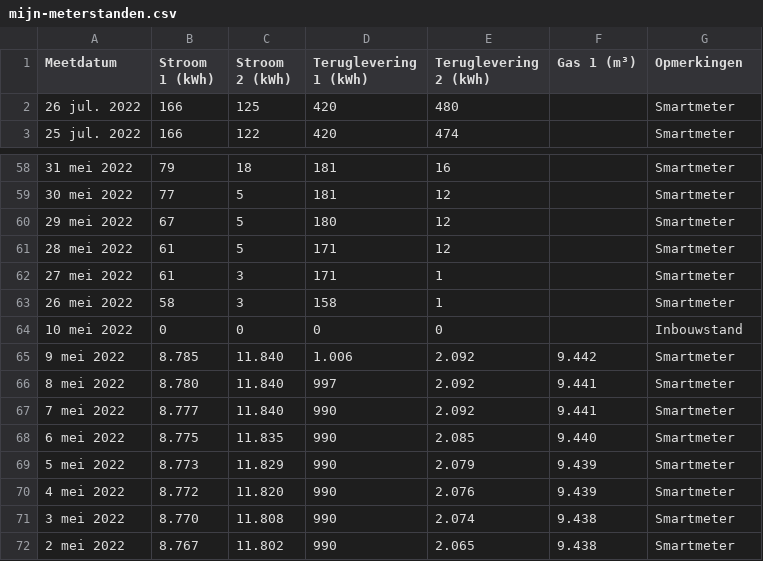
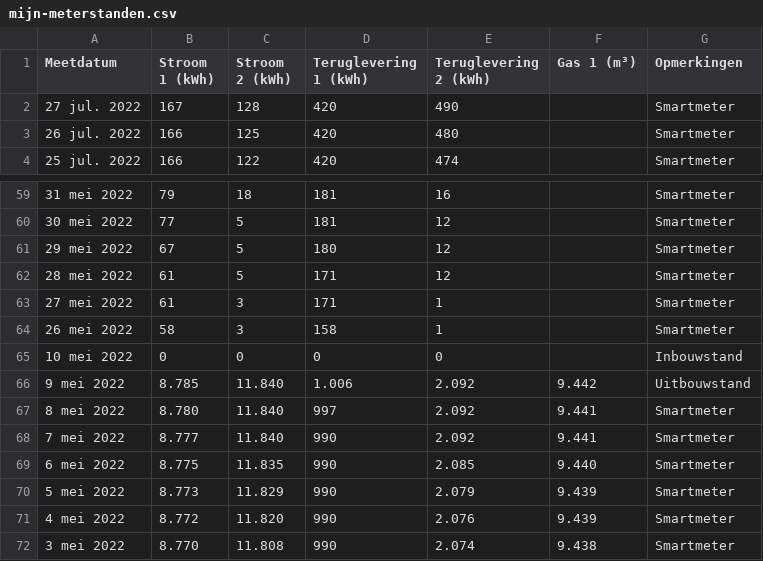
Before and after one commit to marcelkoopman/vattenfall, a CSV file: data/mijn-meterstanden.csv, drawn as a sheet; only a part is shown, gaps mark what is left out; the shorter side is filled out with more unchanged rows.

```diff
--- a/data/mijn-meterstanden.csv
+++ b/data/mijn-meterstanden.csv
@@ -1,2 +1,3 @@
 Meetdatum,Stroom 1 (kWh),Stroom 2 (kWh),Teruglevering 1 (kWh),Teruglevering 2 (kWh),Gas 1 (m³),Opmerkingen
+27 jul. 2022,167,128,420,490,,Smartmeter
 26 jul. 2022,166,125,420,480,,Smartmeter
@@ -64,3 +65,3 @@ Meetdatum,Stroom 1 (kWh),Stroom 2 (kWh),Teruglevering 1 (kWh),Teruglevering 2 (k
 10 mei 2022,0,0,0,0,,Inbouwstand
-9 mei 2022,8.785,11.840,1.006,2.092,9.442,Smartmeter
+9 mei 2022,8.785,11.840,1.006,2.092,9.442,Uitbouwstand
 8 mei 2022,8.780,11.840,997,2.092,9.441,Smartmeter
```
Also changed, not shown: data/transformed.csv, 4 other files.
